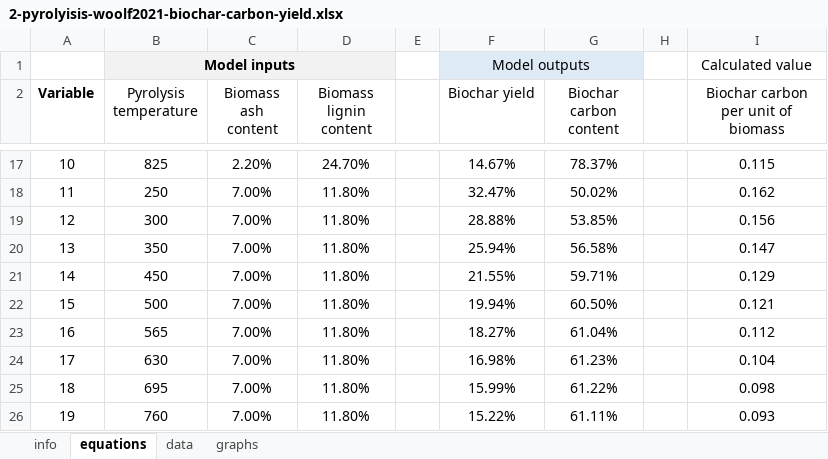
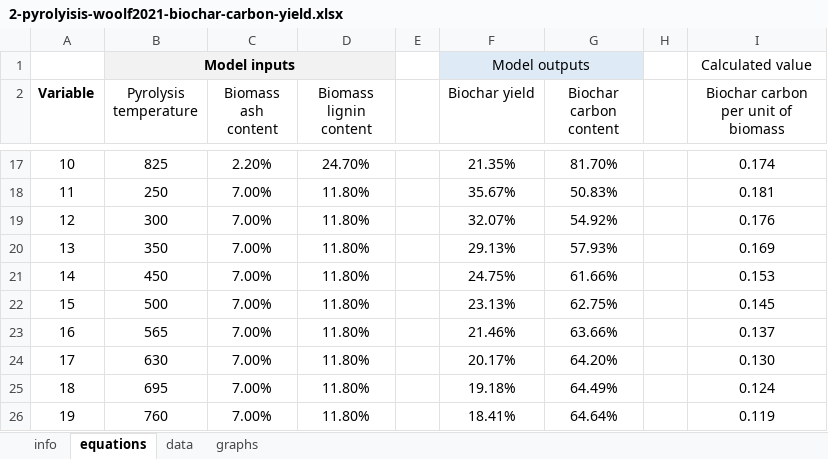
Before and after one commit to ntropy-esa/biochar-systems-dev, an Excel workbook: content/en/modules/2-pyrolysis/2-pyrolyisis-woolf2021-biochar-carbon-yield.xlsx, sheet equations, drawn as a sheet; only a part is shown, gaps mark what is left out; values as stored, in another font and other column widths than the file's, no borders; the diff covers the shown part only; the diff names each change by its address in the sheet, - before the commit and + after, or states it on an @@ line.

```diff
--- a/content/en/modules/2-pyrolysis/2-pyrolyisis-woolf2021-biochar-carbon-yield.xlsx (sheet equations)
+++ b/content/en/modules/2-pyrolysis/2-pyrolyisis-woolf2021-biochar-carbon-yield.xlsx (sheet equations)
-F17 (Biochar yield): 14.67%
+F17 (Biochar yield): 21.35%
-G17 (Biochar carbon content): 78.37%
+G17 (Biochar carbon content): 81.70%
-I17: 0.115
+I17: 0.174
-F18 (Biochar yield): 32.47%
+F18 (Biochar yield): 35.67%
-G18 (Biochar carbon content): 50.02%
+G18 (Biochar carbon content): 50.83%
-I18: 0.162
+I18: 0.181
-F19 (Biochar yield): 28.88%
+F19 (Biochar yield): 32.07%
-G19 (Biochar carbon content): 53.85%
+G19 (Biochar carbon content): 54.92%
-I19: 0.156
+I19: 0.176
-F20 (Biochar yield): 25.94%
+F20 (Biochar yield): 29.13%
-G20 (Biochar carbon content): 56.58%
+G20 (Biochar carbon content): 57.93%
-I20: 0.147
+I20: 0.169
-F21 (Biochar yield): 21.55%
+F21 (Biochar yield): 24.75%
-G21 (Biochar carbon content): 59.71%
+G21 (Biochar carbon content): 61.66%
-I21: 0.129
+I21: 0.153
-F22 (Biochar yield): 19.94%
+F22 (Biochar yield): 23.13%
-G22 (Biochar carbon content): 60.50%
+G22 (Biochar carbon content): 62.75%
-I22: 0.121
+I22: 0.145
-F23 (Biochar yield): 18.27%
+F23 (Biochar yield): 21.46%
-G23 (Biochar carbon content): 61.04%
+G23 (Biochar carbon content): 63.66%
-I23: 0.112
+I23: 0.137
-F24 (Biochar yield): 16.98%
+F24 (Biochar yield): 20.17%
-G24 (Biochar carbon content): 61.23%
+G24 (Biochar carbon content): 64.20%
-I24: 0.104
+I24: 0.130
-F25 (Biochar yield): 15.99%
+F25 (Biochar yield): 19.18%
-G25 (Biochar carbon content): 61.22%
+G25 (Biochar carbon content): 64.49%
-I25: 0.098
+I25: 0.124
-F26 (Biochar yield): 15.22%
+F26 (Biochar yield): 18.41%
-G26 (Biochar carbon content): 61.11%
+G26 (Biochar carbon content): 64.64%
-I26: 0.093
+I26: 0.119
```
Also changed, not shown: 63 edited cells elsewhere in this sheet, charts or pictures, 38 other files.
